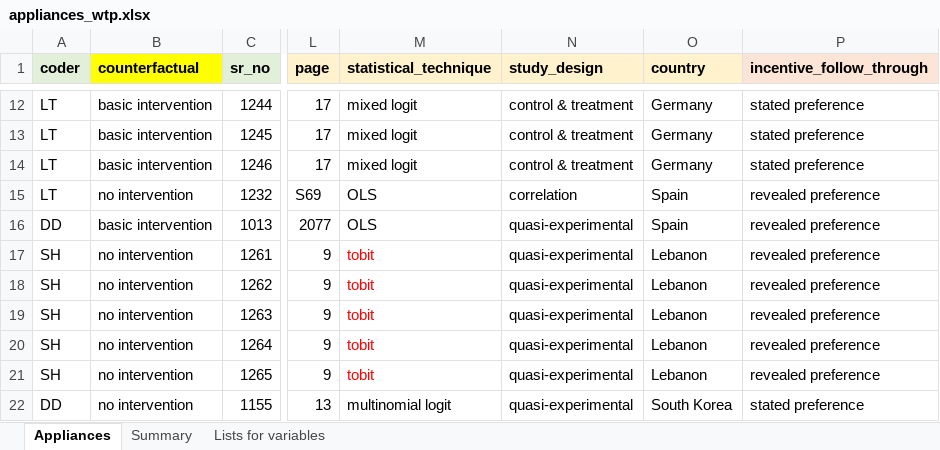
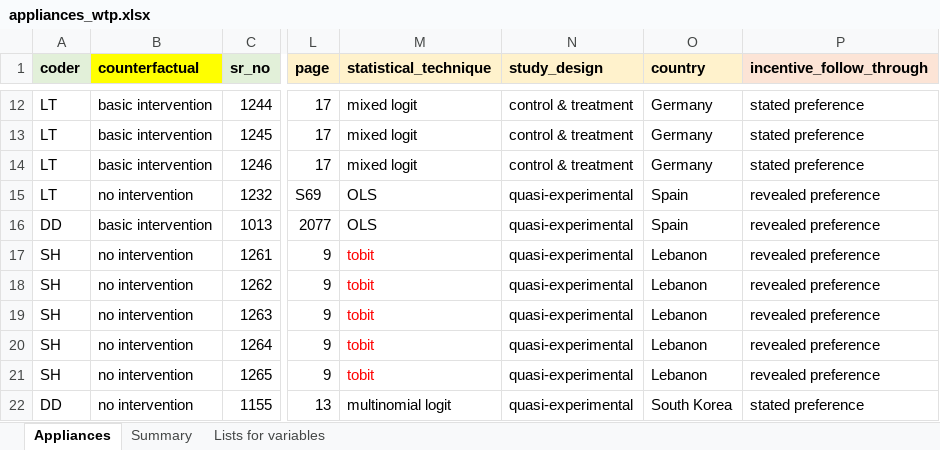
Before and after one commit to di-danilenko/appliances_interventions, an Excel workbook: appliances_wtp.xlsx, sheet Appliances, drawn as a sheet; only a part is shown, gaps mark what is left out; values as stored, in another font and other column widths than the file's, no borders; conditional formats not drawn; the diff names each change by its address in the sheet, - before the commit and + after, or states it on an @@ line.

```diff
--- a/appliances_wtp.xlsx (sheet Appliances)
+++ b/appliances_wtp.xlsx (sheet Appliances)
-N15 (study_design): correlation
+N15 (study_design): quasi-experimental
```
Also changed, not shown: 14 other files.
